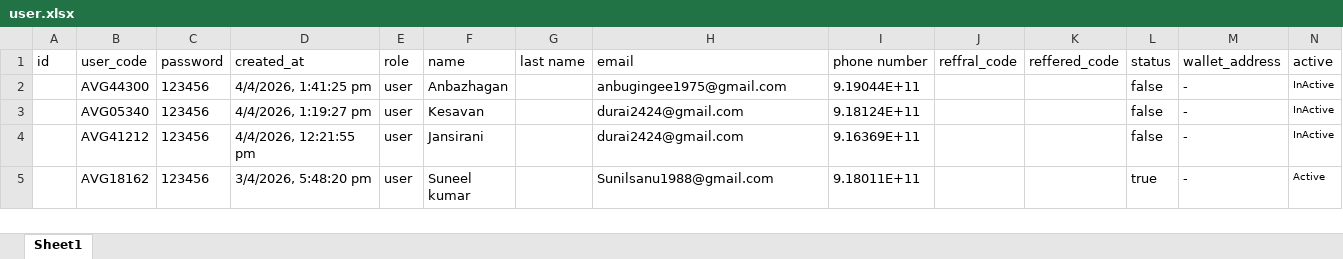
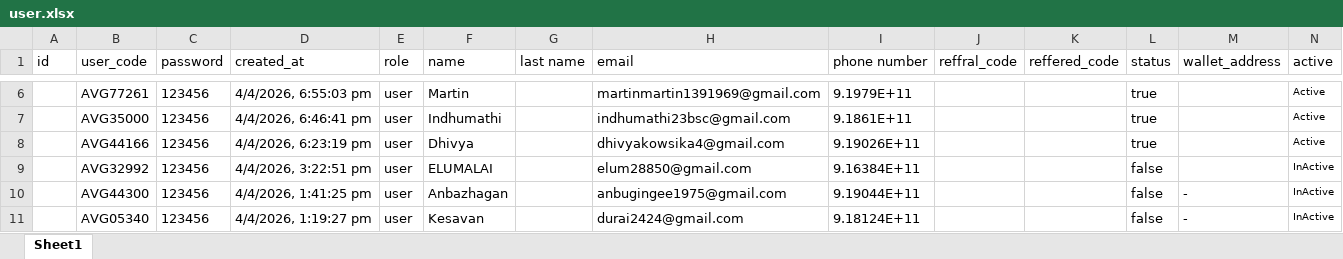
Before and after one commit to suriyanandhimalai555-prog/AVG_Staking, an Excel workbook: server/user.xlsx, sheet Sheet1, drawn as a sheet; only a part is shown, gaps mark what is left out; the shorter side is filled out with more unchanged rows; values as stored, in another font and other column widths than the file's, no borders; the diff covers the shown part only; the diff names each change by its address in the sheet, - before the commit and + after, or states it on an @@ line.

```diff
--- a/server/user.xlsx (sheet Sheet1)
+++ b/server/user.xlsx (sheet Sheet1)
+row 6:  | AVG77261 | 123456 | 4/4/2026, 6:55:03 pm | user | Martin |  | martinmartin1391969@gmail.com | 9.1979E+11 |  |  | true |  | Active
+row 7:  | AVG35000 | 123456 | 4/4/2026, 6:46:41 pm | user | Indhumathi |  | indhumathi23bsc@gmail.com | 9.1861E+11 |  |  | true |  | Active
+row 8:  | AVG44166 | 123456 | 4/4/2026, 6:23:19 pm | user | Dhivya |  | dhivyakowsika4@gmail.com | 9.19026E+11 |  |  | true |  | Active
+row 9:  | AVG32992 | 123456 | 4/4/2026, 3:22:51 pm | user | ELUMALAI |  | elum28850@gmail.com | 9.16384E+11 |  |  | false |  | InActive
```
Also changed, not shown: 4 added rows and cell formats elsewhere in this sheet, server/levelIncome.xlsx, server/referrals.xlsx, 38 other files.
